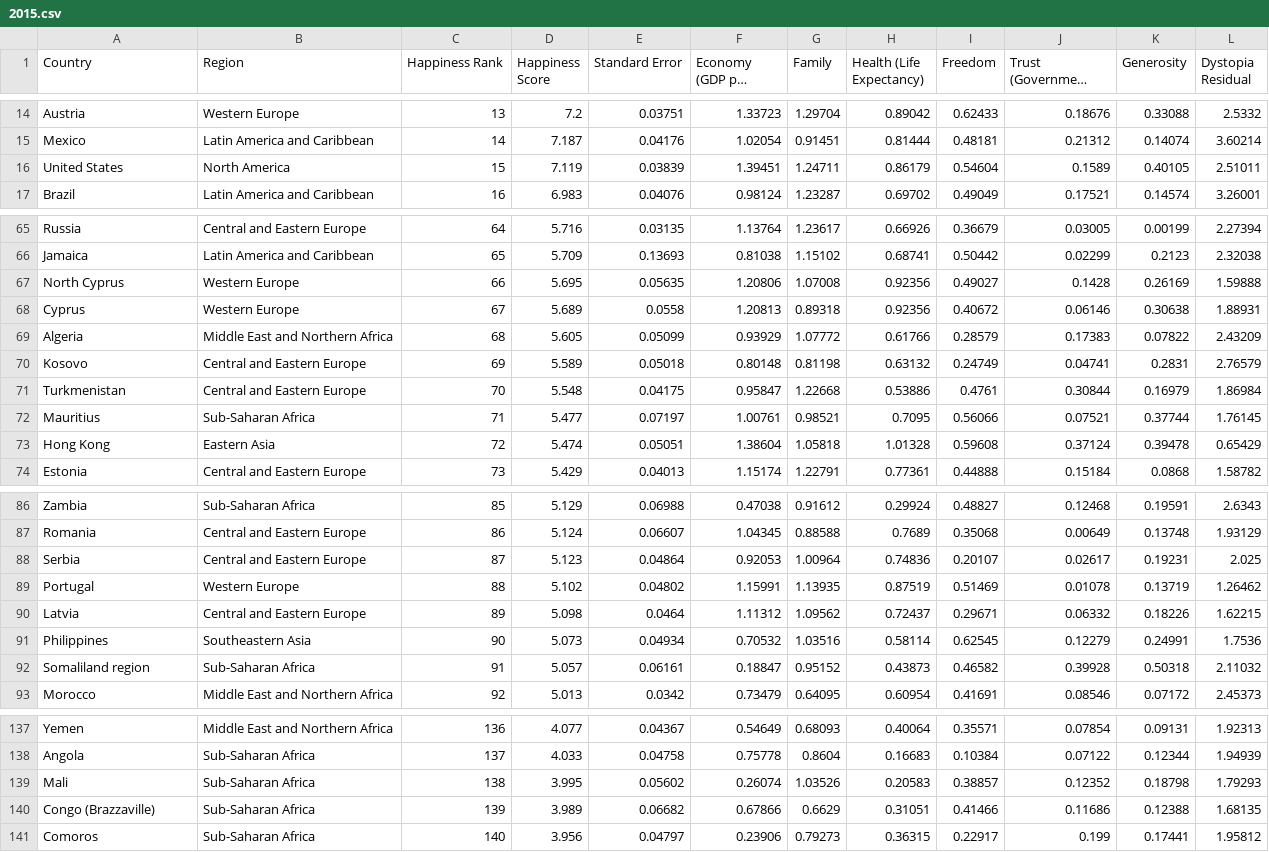
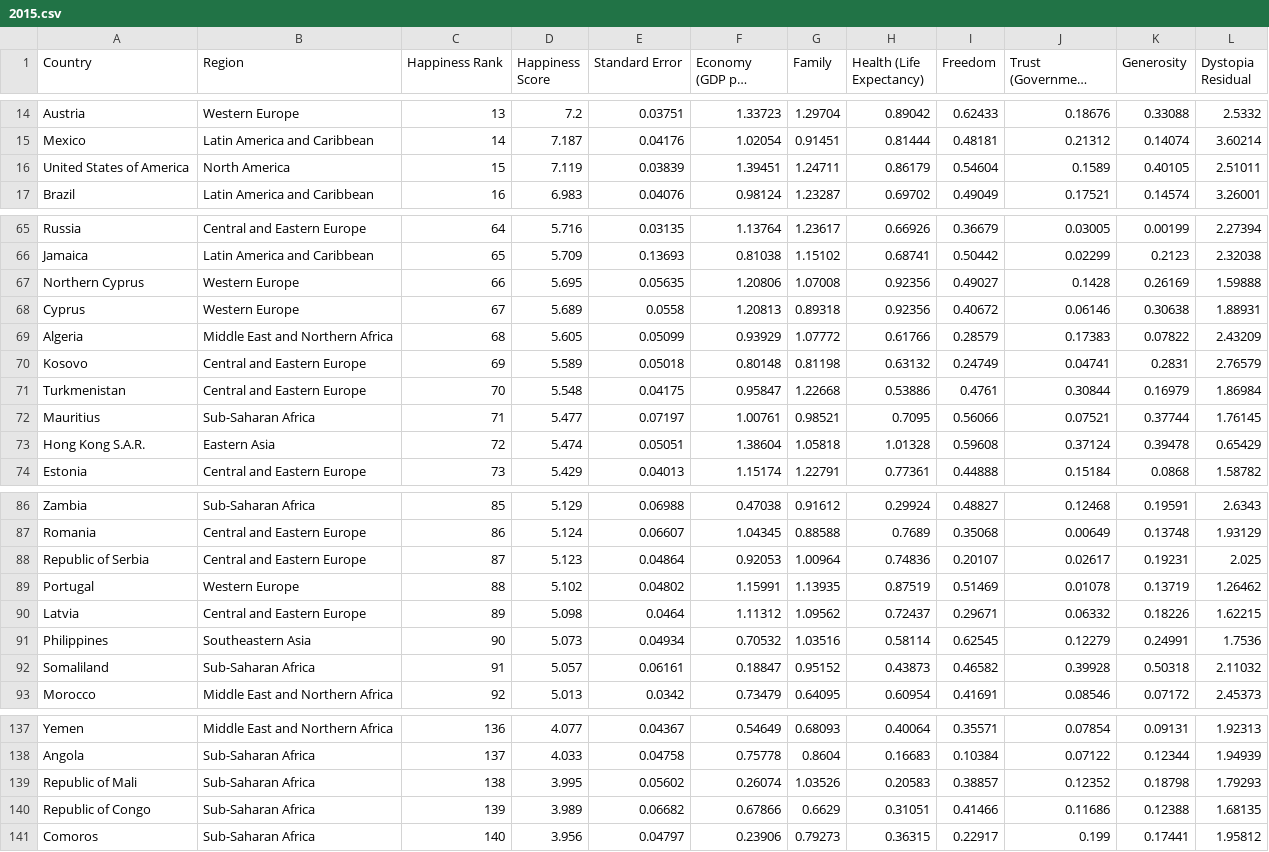
Before and after one commit to brown016340/Project---3, a CSV file: data/2015.csv, drawn as a sheet; only a part is shown, gaps mark what is left out; long unchanged cells end in …; the diff covers the shown part only.

Commit message:
Add files via upload

```diff
--- a/data/2015.csv
+++ b/data/2015.csv
@@ -15,3 +15,3 @@ Austria,Western Europe,13,7.2,0.03751,1.33723,1.29704,0.89042,0.62433,0.18676,0.
 Mexico,Latin America and Caribbean,14,7.187,0.04176,1.02054,0.91451,0.81444,0.48181,0.21312,0.14074,3.60214
-United States,North America,15,7.119,0.03839,1.39451,1.24711,0.86179,0.54604,0.1589,0.40105,2.51011
+United States of America,North America,15,7.119,0.03839,1.39451,1.24711,0.86179,0.54604,0.1589,0.40105,2.51011
 Brazil,Latin America and Caribbean,16,6.983,0.04076,0.98124,1.23287,0.69702,0.49049,0.17521,0.14574,3.26001
@@ -66,3 +66,3 @@ Russia,Central and Eastern Europe,64,5.716,0.03135,1.13764,1.23617,0.66926,0.366
 Jamaica,Latin America and Caribbean,65,5.709,0.13693,0.81038,1.15102,0.68741,0.50442,0.02299,0.2123,2.32038
-North Cyprus,Western Europe,66,5.695,0.05635,1.20806,1.07008,0.92356,0.49027,0.1428,0.26169,1.59888
+Northern Cyprus,Western Europe,66,5.695,0.05635,1.20806,1.07008,0.92356,0.49027,0.1428,0.26169,1.59888
 Cyprus,Western Europe,67,5.689,0.0558,1.20813,0.89318,0.92356,0.40672,0.06146,0.30638,1.88931
@@ -72,3 +72,3 @@ Turkmenistan,Central and Eastern Europe,70,5.548,0.04175,0.95847,1.22668,0.53886
 Mauritius,Sub-Saharan Africa,71,5.477,0.07197,1.00761,0.98521,0.7095,0.56066,0.07521,0.37744,1.76145
-Hong Kong,Eastern Asia,72,5.474,0.05051,1.38604,1.05818,1.01328,0.59608,0.37124,0.39478,0.65429
+Hong Kong S.A.R.,Eastern Asia,72,5.474,0.05051,1.38604,1.05818,1.01328,0.59608,0.37124,0.39478,0.65429
 Estonia,Central and Eastern Europe,73,5.429,0.04013,1.15174,1.22791,0.77361,0.44888,0.15184,0.0868,1.58782
@@ -87,3 +87,3 @@ Zambia,Sub-Saharan Africa,85,5.129,0.06988,0.47038,0.91612,0.29924,0.48827,0.124
 Romania,Central and Eastern Europe,86,5.124,0.06607,1.04345,0.88588,0.7689,0.35068,0.00649,0.13748,1.93129
-Serbia,Central and Eastern Europe,87,5.123,0.04864,0.92053,1.00964,0.74836,0.20107,0.02617,0.19231,2.025
+Republic of Serbia,Central and Eastern Europe,87,5.123,0.04864,0.92053,1.00964,0.74836,0.20107,0.02617,0.19231,2.025
 Portugal,Western Europe,88,5.102,0.04802,1.15991,1.13935,0.87519,0.51469,0.01078,0.13719,1.26462
@@ -91,3 +91,3 @@ Latvia,Central and Eastern Europe,89,5.098,0.0464,1.11312,1.09562,0.72437,0.2967
 Philippines,Southeastern Asia,90,5.073,0.04934,0.70532,1.03516,0.58114,0.62545,0.12279,0.24991,1.7536
-Somaliland region,Sub-Saharan Africa,91,5.057,0.06161,0.18847,0.95152,0.43873,0.46582,0.39928,0.50318,2.11032
+Somaliland,Sub-Saharan Africa,91,5.057,0.06161,0.18847,0.95152,0.43873,0.46582,0.39928,0.50318,2.11032
 Morocco,Middle East and Northern Africa,92,5.013,0.0342,0.73479,0.64095,0.60954,0.41691,0.08546,0.07172,2.45373
@@ -138,4 +138,4 @@ Yemen,Middle East and Northern Africa,136,4.077,0.04367,0.54649,0.68093,0.40064,
 Angola,Sub-Saharan Africa,137,4.033,0.04758,0.75778,0.8604,0.16683,0.10384,0.07122,0.12344,1.94939
-Mali,Sub-Saharan Africa,138,3.995,0.05602,0.26074,1.03526,0.20583,0.38857,0.12352,0.18798,1.79293
-Congo (Brazzaville),Sub-Saharan Africa,139,3.989,0.06682,0.67866,0.6629,0.31051,0.41466,0.11686,0.12388,1.68135
+Republic of Mali,Sub-Saharan Africa,138,3.995,0.05602,0.26074,1.03526,0.20583,0.38857,0.12352,0.18798,1.79293
+Republic of Congo,Sub-Saharan Africa,139,3.989,0.06682,0.67866,0.6629,0.31051,0.41466,0.11686,0.12388,1.68135
 Comoros,Sub-Saharan Africa,140,3.956,0.04797,0.23906,0.79273,0.36315,0.22917,0.199,0.17441,1.95812
```
Also changed, not shown: 3 edited cells elsewhere in this file.
